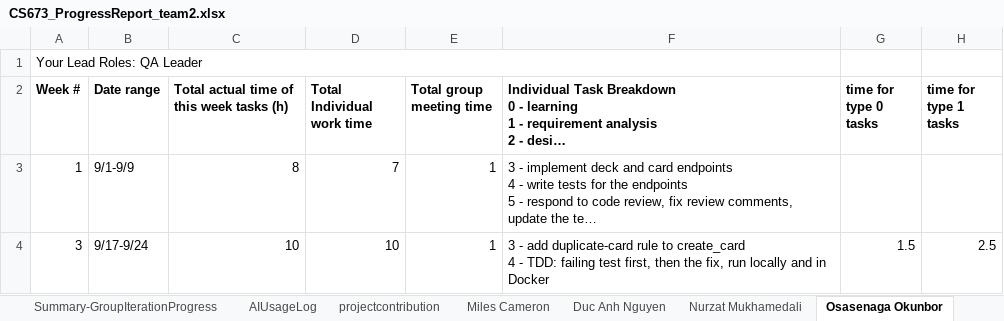
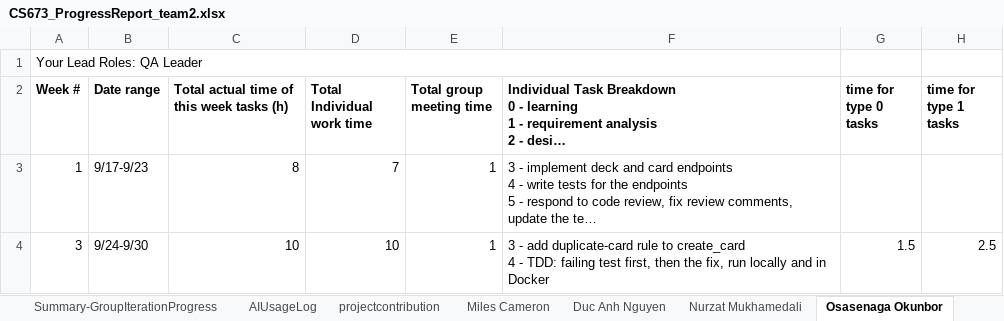
Before and after one commit to BUMETCS673/CS673OLF26P2, an Excel workbook: doc/CS673_ProgressReport_team2.xlsx, sheet Osasenaga Okunbor, drawn as a sheet; only a part is shown; long unchanged cells end in …; values as stored, in another font and other column widths than the file's, no borders; charts and pictures not drawn; the diff covers the shown part only; the diff names each change by its address in the sheet, - before the commit and + after, or states it on an @@ line.

```diff
--- a/doc/CS673_ProgressReport_team2.xlsx (sheet Osasenaga Okunbor)
+++ b/doc/CS673_ProgressReport_team2.xlsx (sheet Osasenaga Okunbor)
-B3 (Date range): 9/1-9/9
+B3 (Date range): 9/17-9/23
-B4 (Date range): 9/17-9/24
+B4 (Date range): 9/24-9/30
```
Also changed, not shown: 2 added rows elsewhere in this sheet, sheet AIUsageLog, sheet projectcontribution, sheet Summary-GroupIterationProgress, sheet Nurzat Mukhamedali, sheet Miles Cameron, sheet Duc Anh Nguyen, 2 other files.
